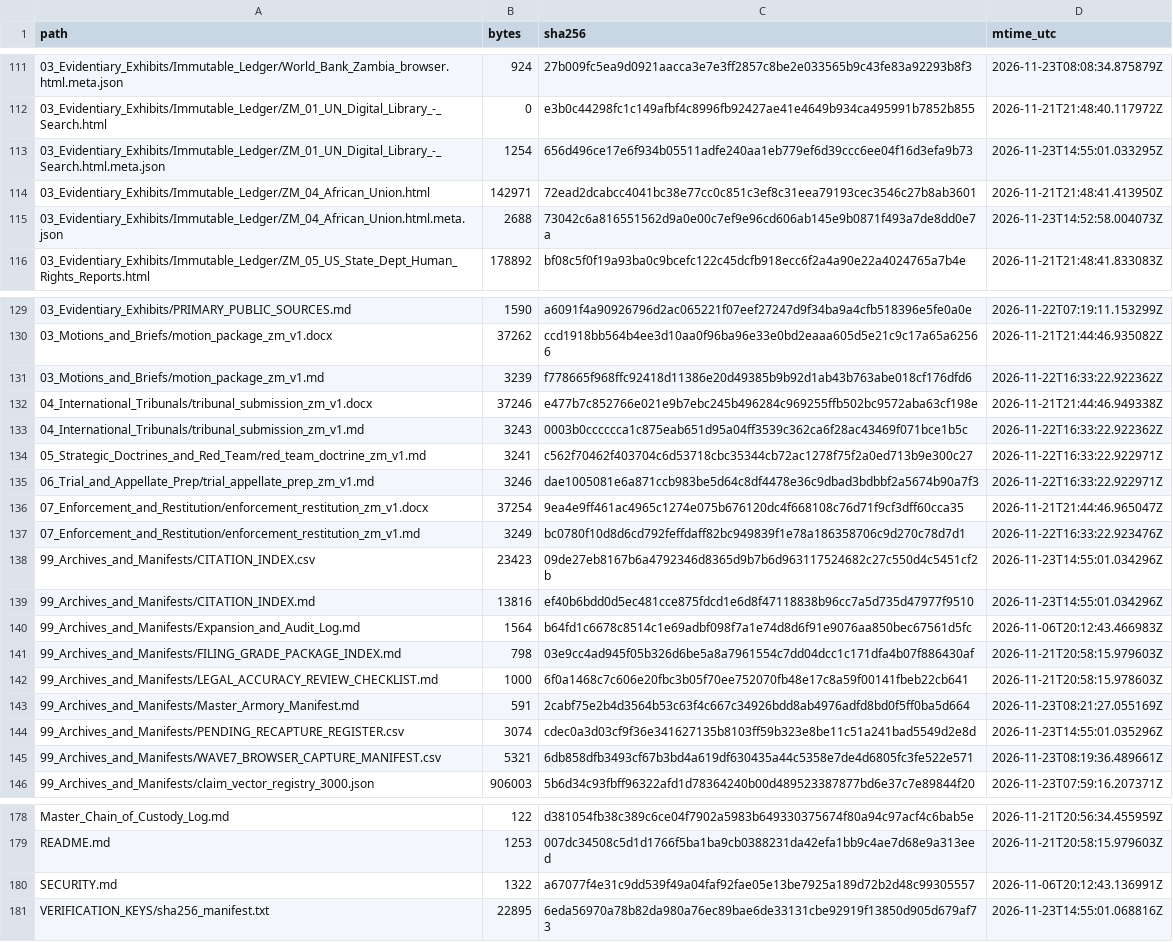
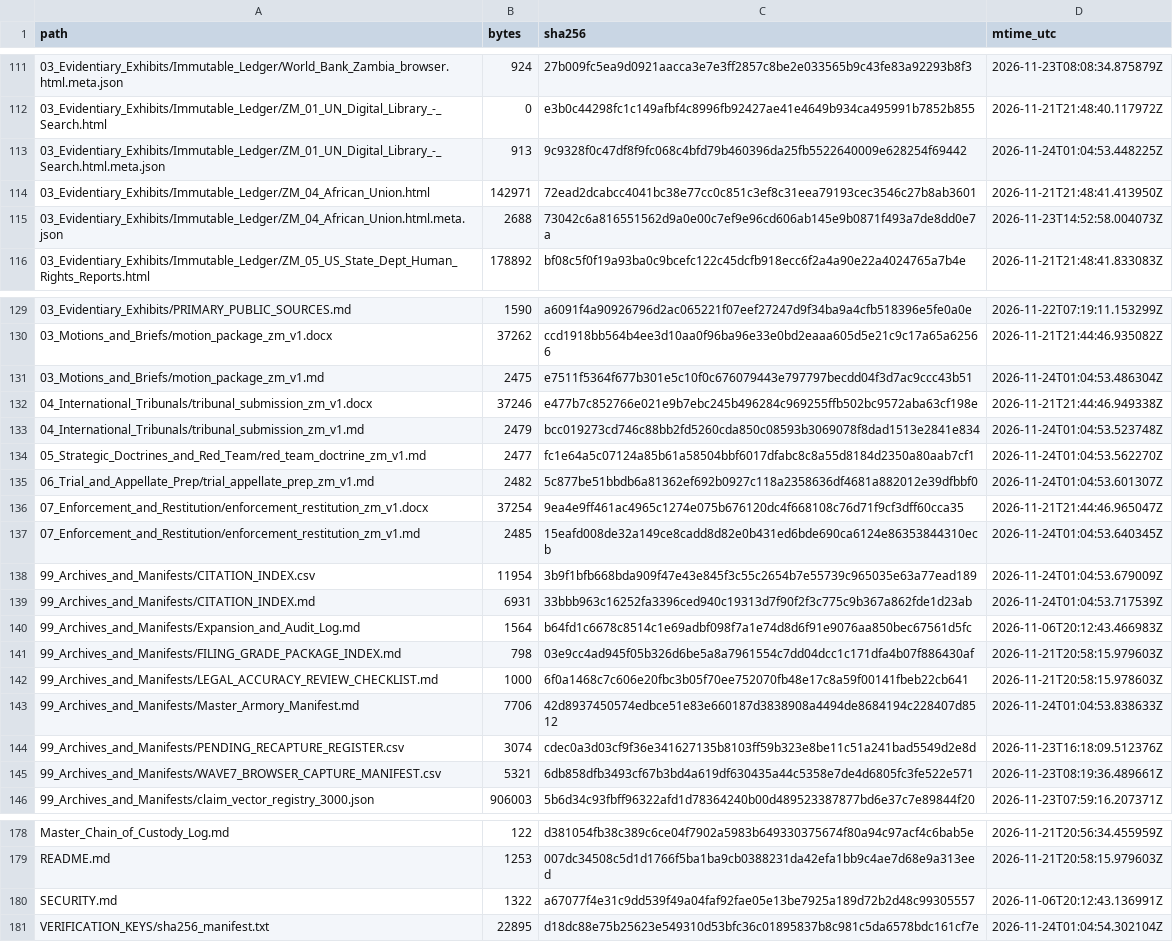
Before and after one commit to GlobalRestitutionAlliance/africa-us-zm-zambia-master-litigation, a CSV file: 99_Archives_and_Manifests/MANIFEST_SHA256.csv, drawn as a sheet; only a part is shown, gaps mark what is left out; the diff covers the shown part only.

```diff
--- a/99_Archives_and_Manifests/MANIFEST_SHA256.csv
+++ b/99_Archives_and_Manifests/MANIFEST_SHA256.csv
@@ -112,3 +112,3 @@ path,bytes,sha256,mtime_utc
 03_Evidentiary_Exhibits/Immutable_Ledger/ZM_01_UN_Digital_Library_-_Search.html,0,e3b0c44298fc1c149afbf4c8996fb92427ae41e4649b934ca495991b7852b855,2026-11-21T21:48:40.117972Z
-03_Evidentiary_Exhibits/Immutable_Ledger/ZM_01_UN_Digital_Library_-_Search.html.meta.json,1254,656d496ce17e6f934b05511adfe240aa1eb779ef6d39ccc6ee04f16d3efa9b73,2026-11-23T14:55:01.033295Z
+03_Evidentiary_Exhibits/Immutable_Ledger/ZM_01_UN_Digital_Library_-_Search.html.meta.json,913,9c9328f0c47df8f9fc068c4bfd79b460396da25fb5522640009e628254f69442,2026-11-24T01:04:53.448225Z
 03_Evidentiary_Exhibits/Immutable_Ledger/ZM_04_African_Union.html,142971,72ead2dcabcc4041bc38e77cc0c851c3ef8c31eea79193cec3546c27b8ab3601,2026-11-21T21:48:41.413950Z
@@ -130,11 +130,11 @@ path,bytes,sha256,mtime_utc
 03_Motions_and_Briefs/motion_package_zm_v1.docx,37262,ccd1918bb564b4ee3d10aa0f96ba96e33e0bd2eaaa605d5e21c9c17a65a62566,2026-11-21T21:44:46.935082Z
-03_Motions_and_Briefs/motion_package_zm_v1.md,3239,f778665f968ffc92418d11386e20d49385b9b92d1ab43b763abe018cf176dfd6,2026-11-22T16:33:22.922362Z
+03_Motions_and_Briefs/motion_package_zm_v1.md,2475,e7511f5364f677b301e5c10f0c676079443e797797becdd04f3d7ac9ccc43b51,2026-11-24T01:04:53.486304Z
 04_International_Tribunals/tribunal_submission_zm_v1.docx,37246,e477b7c852766e021e9b7ebc245b496284c969255ffb502bc9572aba63cf198e,2026-11-21T21:44:46.949338Z
-04_International_Tribunals/tribunal_submission_zm_v1.md,3243,0003b0cccccca1c875eab651d95a04ff3539c362ca6f28ac43469f071bce1b5c,2026-11-22T16:33:22.922362Z
-05_Strategic_Doctrines_and_Red_Team/red_team_doctrine_zm_v1.md,3241,c562f70462f403704c6d53718cbc35344cb72ac1278f75f2a0ed713b9e300c27,2026-11-22T16:33:22.922971Z
-06_Trial_and_Appellate_Prep/trial_appellate_prep_zm_v1.md,3246,dae1005081e6a871ccb983be5d64c8df4478e36c9dbad3bdbbf2a5674b90a7f3,2026-11-22T16:33:22.922971Z
+04_International_Tribunals/tribunal_submission_zm_v1.md,2479,bcc019273cd746c88bb2fd5260cda850c08593b3069078f8dad1513e2841e834,2026-11-24T01:04:53.523748Z
+05_Strategic_Doctrines_and_Red_Team/red_team_doctrine_zm_v1.md,2477,fc1e64a5c07124a85b61a58504bbf6017dfabc8c8a55d8184d2350a80aab7cf1,2026-11-24T01:04:53.562270Z
+06_Trial_and_Appellate_Prep/trial_appellate_prep_zm_v1.md,2482,5c877be51bbdb6a81362ef692b0927c118a2358636df4681a882012e39dfbbf0,2026-11-24T01:04:53.601307Z
 07_Enforcement_and_Restitution/enforcement_restitution_zm_v1.docx,37254,9ea4e9ff461ac4965c1274e075b676120dc4f668108c76d71f9cf3dff60cca35,2026-11-21T21:44:46.965047Z
-07_Enforcement_and_Restitution/enforcement_restitution_zm_v1.md,3249,bc0780f10d8d6cd792feffdaff82bc949839f1e78a186358706c9d270c78d7d1,2026-11-22T16:33:22.923476Z
-99_Archives_and_Manifests/CITATION_INDEX.csv,23423,09de27eb8167b6a4792346d8365d9b7b6d963117524682c27c550d4c5451cf2b,2026-11-23T14:55:01.034296Z
-99_Archives_and_Manifests/CITATION_INDEX.md,13816,ef40b6bdd0d5ec481cce875fdcd1e6d8f47118838b96cc7a5d735d47977f9510,2026-11-23T14:55:01.034296Z
+07_Enforcement_and_Restitution/enforcement_restitution_zm_v1.md,2485,15eafd008de32a149ce8cadd8d82e0b431ed6bde690ca6124e86353844310ecb,2026-11-24T01:04:53.640345Z
+99_Archives_and_Manifests/CITATION_INDEX.csv,11954,3b9f1bfb668bda909f47e43e845f3c55c2654b7e55739c965035e63a77ead189,2026-11-24T01:04:53.679009Z
+99_Archives_and_Manifests/CITATION_INDEX.md,6931,33bbb963c16252fa3396ced940c19313d7f90f2f3c775c9b367a862fde1d23ab,2026-11-24T01:04:53.717539Z
 99_Archives_and_Manifests/Expansion_and_Audit_Log.md,1564,b64fd1c6678c8514c1e69adbf098f7a1e74d8d6f91e9076aa850bec67561d5fc,2026-11-06T20:12:43.466983Z
@@ -142,4 +142,4 @@ path,bytes,sha256,mtime_utc
 99_Archives_and_Manifests/LEGAL_ACCURACY_REVIEW_CHECKLIST.md,1000,6f0a1468c7c606e20fbc3b05f70ee752070fb48e17c8a59f00141fbeb22cb641,2026-11-21T20:58:15.978603Z
-99_Archives_and_Manifests/Master_Armory_Manifest.md,591,2cabf75e2b4d3564b53c63f4c667c34926bdd8ab4976adfd8bd0f5ff0ba5d664,2026-11-23T08:21:27.055169Z
-99_Archives_and_Manifests/PENDING_RECAPTURE_REGISTER.csv,3074,cdec0a3d03cf9f36e341627135b8103ff59b323e8be11c51a241bad5549d2e8d,2026-11-23T14:55:01.035296Z
+99_Archives_and_Manifests/Master_Armory_Manifest.md,7706,42d8937450574edbce51e83e660187d3838908a4494de8684194c228407d8512,2026-11-24T01:04:53.838633Z
+99_Archives_and_Manifests/PENDING_RECAPTURE_REGISTER.csv,3074,cdec0a3d03cf9f36e341627135b8103ff59b323e8be11c51a241bad5549d2e8d,2026-11-23T16:18:09.512376Z
 99_Archives_and_Manifests/WAVE7_BROWSER_CAPTURE_MANIFEST.csv,5321,6db858dfb3493cf67b3bd4a619df630435a44c5358e7de4d6805fc3fe522e571,2026-11-23T08:19:36.489661Z
@@ -180,2 +180,2 @@ README.md,1253,007dc34508c5d1d1766f5ba1ba9cb0388231da42efa1bb9c4ae7d68e9a313eed,
 SECURITY.md,1322,a67077f4e31c9dd539f49a04faf92fae05e13be7925a189d72b2d48c99305557,2026-11-06T20:12:43.136991Z
-VERIFICATION_KEYS/sha256_manifest.txt,22895,6eda56970a78b82da980a76ec89bae6de33131cbe92919f13850d905d679af73,2026-11-23T14:55:01.068816Z
+VERIFICATION_KEYS/sha256_manifest.txt,22895,d18dc88e75b25623e549310d53bfc36c01895837b8c981c5da6578bdc161cf7e,2026-11-24T01:04:54.302104Z
```
Also changed, not shown: 57 edited cells elsewhere in this file, 00_Master_Knowledge_Base/Master_US_ZM_ZAMBIA_Restitution_Crosswalk_Matrix.csv, 03_Evidentiary_Exhibits/Immutable_Ledger/HARVEST_INTAKE_LOG.csv, 27 other files.
